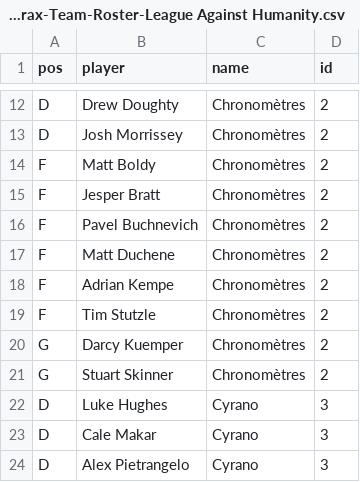
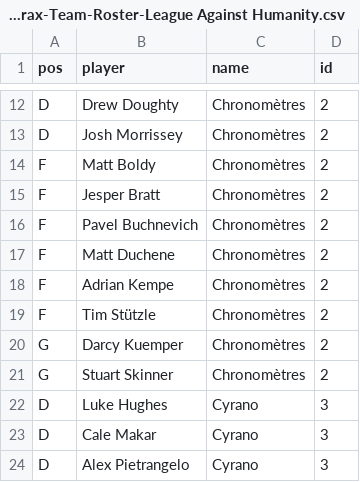
Before and after one commit to simonlabonne/scieries-lah, a CSV file: Fantrax-Team-Roster-League Against Humanity.csv, drawn as a sheet; only a part is shown, gaps mark what is left out.

Commit message:
Update Fantrax-Team-Roster-League Against Humanity.csv
Stützle

```diff
--- a/Fantrax-Team-Roster-League Against Humanity.csv
+++ b/Fantrax-Team-Roster-League Against Humanity.csv
@@ -18,3 +18,3 @@ F,Matt Duchene,Chronomètres,2
 F,Adrian Kempe,Chronomètres,2
-F,Tim Stutzle,Chronomètres,2
+F,Tim Stützle,Chronomètres,2
 G,Darcy Kuemper,Chronomètres,2
```
